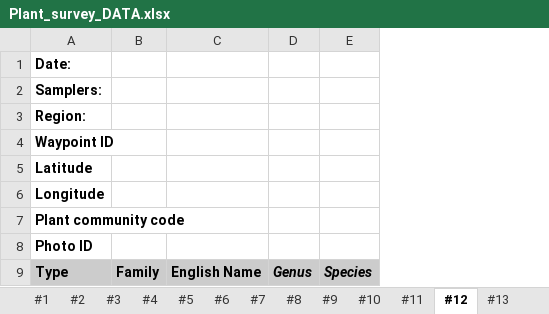
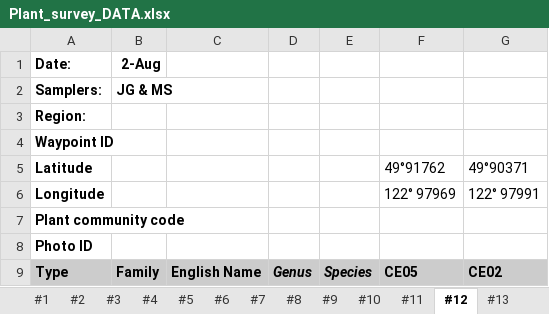
Before and after one commit to Noemie-BL/Garibaldi, an Excel workbook: Glacial_succession_survey/Plant_survey_DATA.xlsx, sheet #12, drawn as a sheet; only a part is shown; values as stored, in another font and other column widths than the file's, no borders; the diff covers the shown part only; the diff names each change by its address in the sheet, - before the commit and + after, or states it on an @@ line.

```diff
--- a/Glacial_succession_survey/Plant_survey_DATA.xlsx (sheet #12)
+++ b/Glacial_succession_survey/Plant_survey_DATA.xlsx (sheet #12)
+column F, rows 5-9: 49°91762 | 122° 97969 |  |  | CE05
+column G, rows 5-9: 49°90371 | 122° 97991 |  |  | CE02
-B1: (empty)
+B1: 2-Aug
-B2: (empty)
+B2: JG & MS
```
Also changed, not shown: 25 added rows elsewhere in this sheet, sheet #11, sheet #10.
